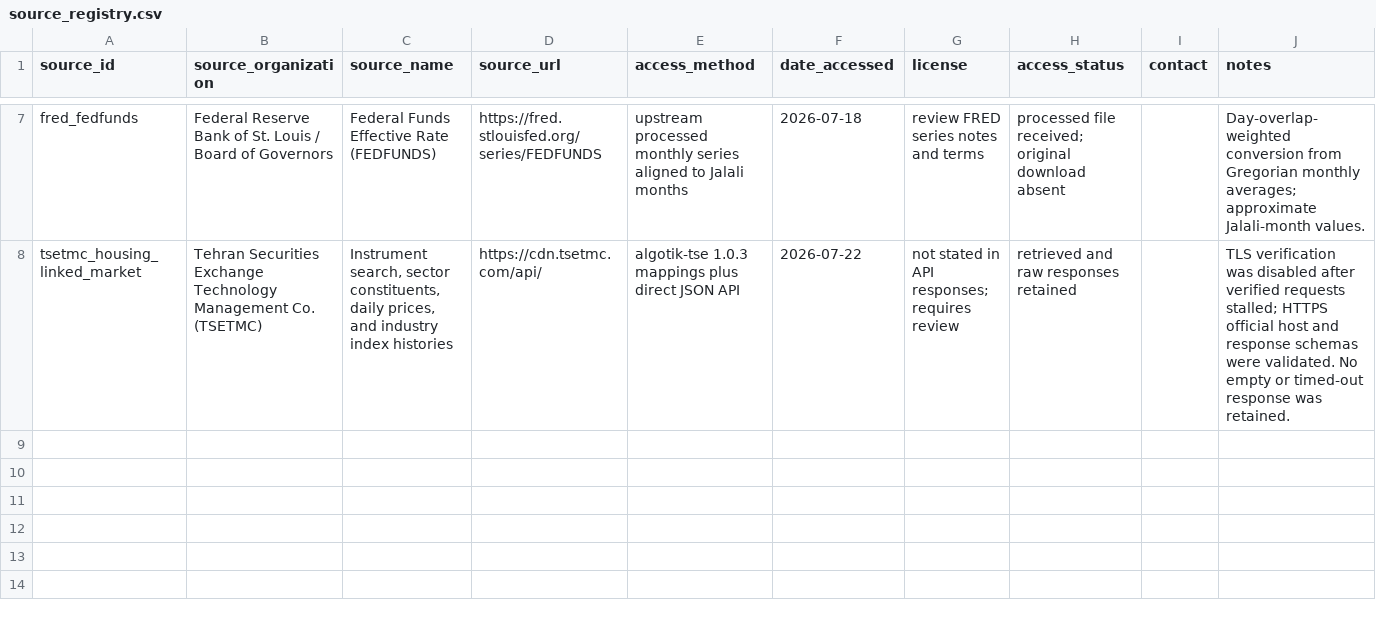
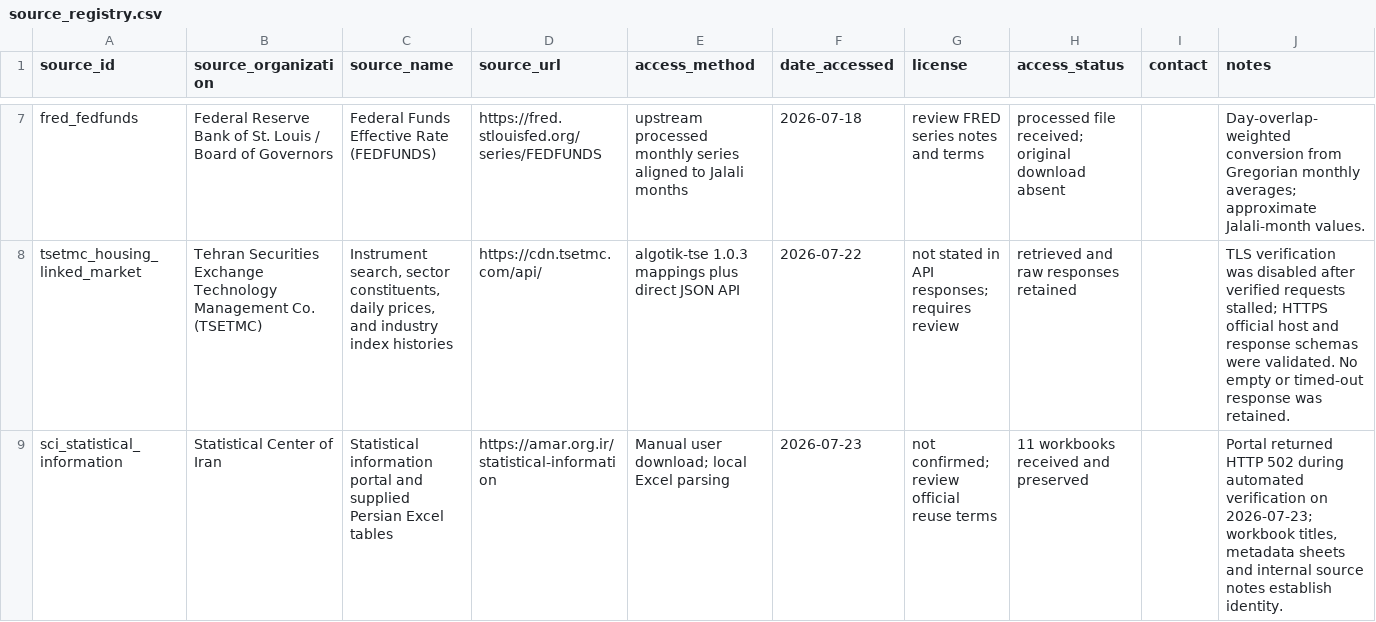
Before and after one commit to amirabadimm/iran-housing-data, a CSV file: metadata/source_registry.csv, drawn as a sheet; only a part is shown, gaps mark what is left out.

```diff
--- a/metadata/source_registry.csv
+++ b/metadata/source_registry.csv
@@ -8 +8,2 @@ fred_fedfunds,Federal Reserve Bank of St. Louis / Board of Governors,Federal Fun
 tsetmc_housing_linked_market,Tehran Securities Exchange Technology Management Co. (TSETMC),"Instrument search, sector constituents, daily prices, and industry index histories",https://cdn.tsetmc.com/api/,algotik-tse 1.0.3 mappings plus direct JSON API,2026-07-22,not stated in API responses; requires review,retrieved and raw responses retained,,TLS verification was disabled after verified requests stalled; HTTPS official host and response schemas were validated. No empty or timed-out response was retained.
+sci_statistical_information,Statistical Center of Iran,Statistical information portal and supplied Persian Excel tables,https://amar.org.ir/statistical-information,Manual user download; local Excel parsing,2026-07-23,not confirmed; review official reuse terms,11 workbooks received and preserved,,"Portal returned HTTP 502 during automated verification on 2026-07-23; workbook titles, metadata sheets and internal source notes establish identity."
```
Also changed, not shown: metadata/data_issues.csv, metadata/file_manifest.csv, 36 other files.
